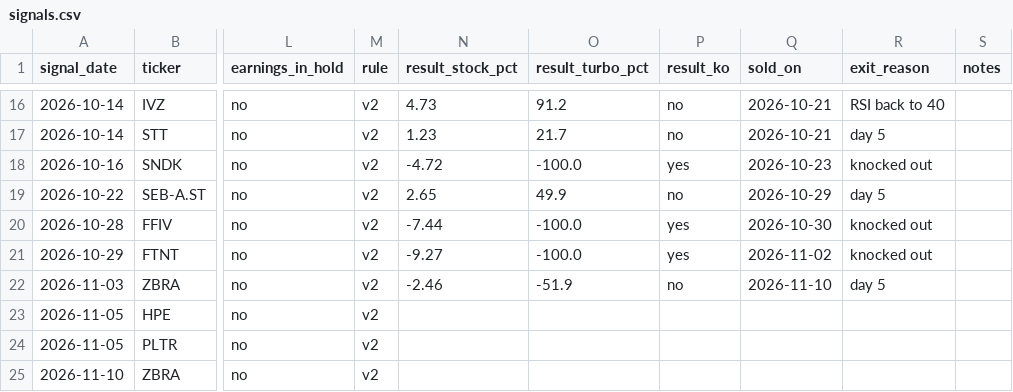
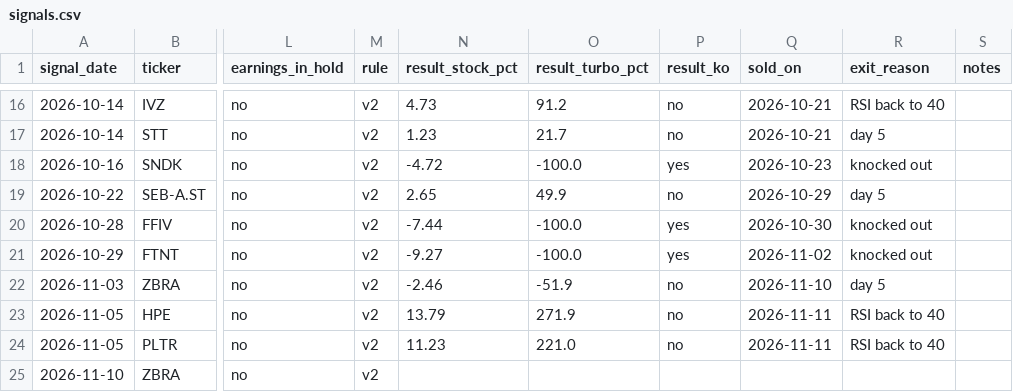
Before and after one commit to vriken/market-flows, a CSV file: rsi-turbo/data/signals.csv, drawn as a sheet; only a part is shown, gaps mark what is left out; the diff names each change by its address in the sheet, - before the commit and + after, or states it on an @@ line.

```diff
--- a/rsi-turbo/data/signals.csv
+++ b/rsi-turbo/data/signals.csv
-N23 (result_stock_pct): (empty)
+N23 (result_stock_pct): 13.79
-O23 (result_turbo_pct): (empty)
+O23 (result_turbo_pct): 271.9
-P23:P24 (result_ko): (empty)
+P23:P24 (result_ko): no
-Q23:Q24 (sold_on): (empty)
+Q23:Q24 (sold_on): 2026-11-11
-R23:R24 (exit_reason): (empty)
+R23:R24 (exit_reason): RSI back to 40
-N24 (result_stock_pct): (empty)
+N24 (result_stock_pct): 11.23
-O24 (result_turbo_pct): (empty)
+O24 (result_turbo_pct): 221.0
```
Also changed, not shown: 3 other files.
